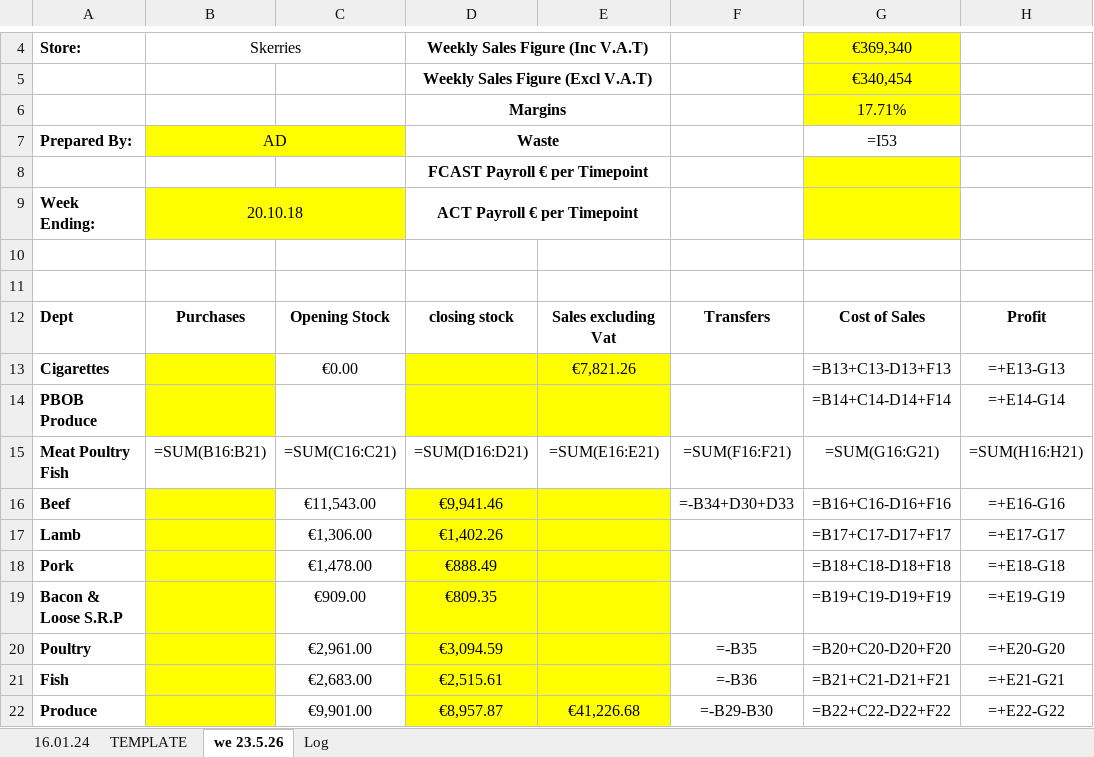
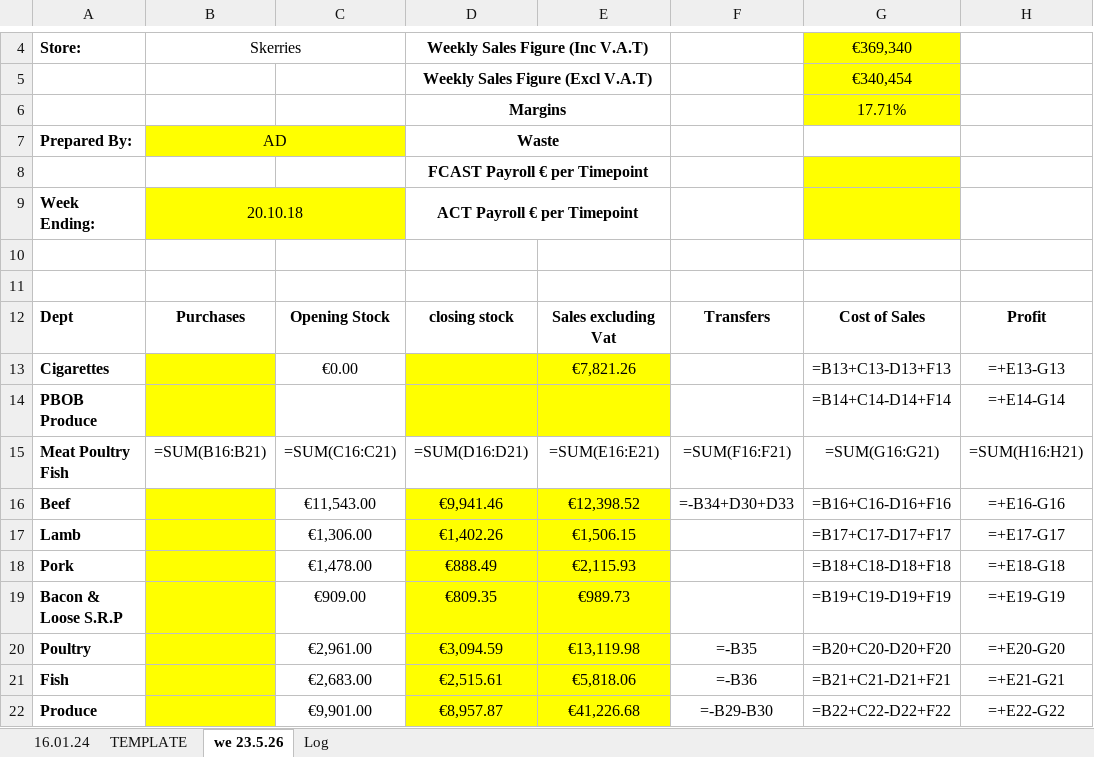
Before and after one commit to aarondoyle2026/aarondoyle2026.github.io, an Excel workbook: data/managers_report_latest.xlsx, sheet we 23.5.26, drawn as a sheet; only a part is shown, gaps mark what is left out; values as stored, in another font and other column widths than the file's, no borders; formulas without a stored value are shown as written; the diff names each change by its address in the sheet, - before the commit and + after, or states it on an @@ line.

Commit message:
Managers Report we 2026-05-23

```diff
--- a/data/managers_report_latest.xlsx (sheet we 23.5.26)
+++ b/data/managers_report_latest.xlsx (sheet we 23.5.26)
-G7: =I53
+G7: (empty)
-E16: (empty)
+E16: €12,398.52
-E17: (empty)
+E17: €1,506.15
-E18: (empty)
+E18: €2,115.93
-E19: (empty)
+E19: €989.73
-E20: (empty)
+E20: €13,119.98
-E21: (empty)
+E21: €5,818.06
```
Also changed, not shown: sheet Log.
